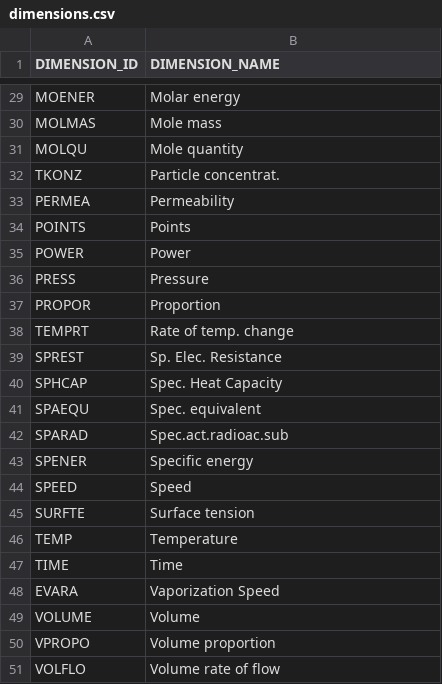
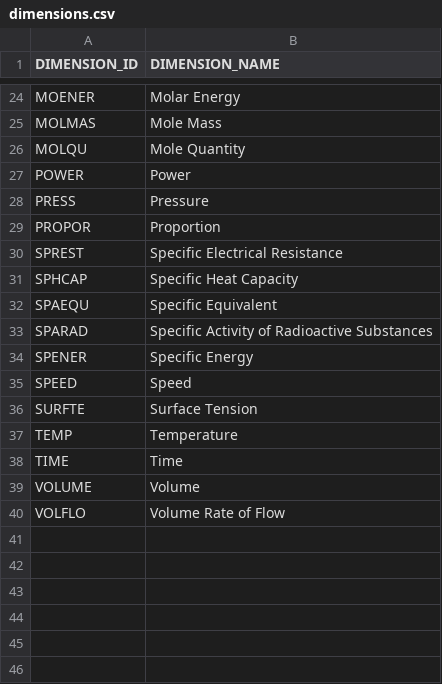
Before and after one commit to codbex/codbex-uoms, a CSV file: codbex-uoms-data/dimensions.csv, drawn as a sheet; only a part is shown, gaps mark what is left out; removed rows and columns are numbered as before the commit, all else as after; the diff covers the shown part only; the diff names each change by its address in the sheet, - before the commit and + after, or states it on an @@ line.

```diff
--- a/codbex-uoms-data/dimensions.csv
+++ b/codbex-uoms-data/dimensions.csv
-B24 (DIMENSION_NAME): Molar energy
+B24 (DIMENSION_NAME): Molar Energy
-B25 (DIMENSION_NAME): Mole mass
+B25 (DIMENSION_NAME): Mole Mass
-B26 (DIMENSION_NAME): Mole quantity
+B26 (DIMENSION_NAME): Mole Quantity
-row 32: TKONZ | Particle concentrat.
-row 33: PERMEA | Permeability
-row 34: POINTS | Points
-row 38: TEMPRT | Rate of temp. change
-B30 (DIMENSION_NAME): Sp. Elec. Resistance
+B30 (DIMENSION_NAME): Specific Electrical Resistance
-B31 (DIMENSION_NAME): Spec. Heat Capacity
+B31 (DIMENSION_NAME): Specific Heat Capacity
-B32 (DIMENSION_NAME): Spec. equivalent
+B32 (DIMENSION_NAME): Specific Equivalent
-B33 (DIMENSION_NAME): Spec.act.radioac.sub
+B33 (DIMENSION_NAME): Specific Activity of Radioactive Substances
-B34 (DIMENSION_NAME): Specific energy
+B34 (DIMENSION_NAME): Specific Energy
-B36 (DIMENSION_NAME): Surface tension
+B36 (DIMENSION_NAME): Surface Tension
-row 48: EVARA | Vaporization Speed
-row 50: VPROPO | Volume proportion
-B40 (DIMENSION_NAME): Volume rate of flow
+B40 (DIMENSION_NAME): Volume Rate of Flow
```
Also changed, not shown: 5 removed rows and 11 edited cells elsewhere in this file, codbex-uoms-data/uoms.csv, 13 other files.
